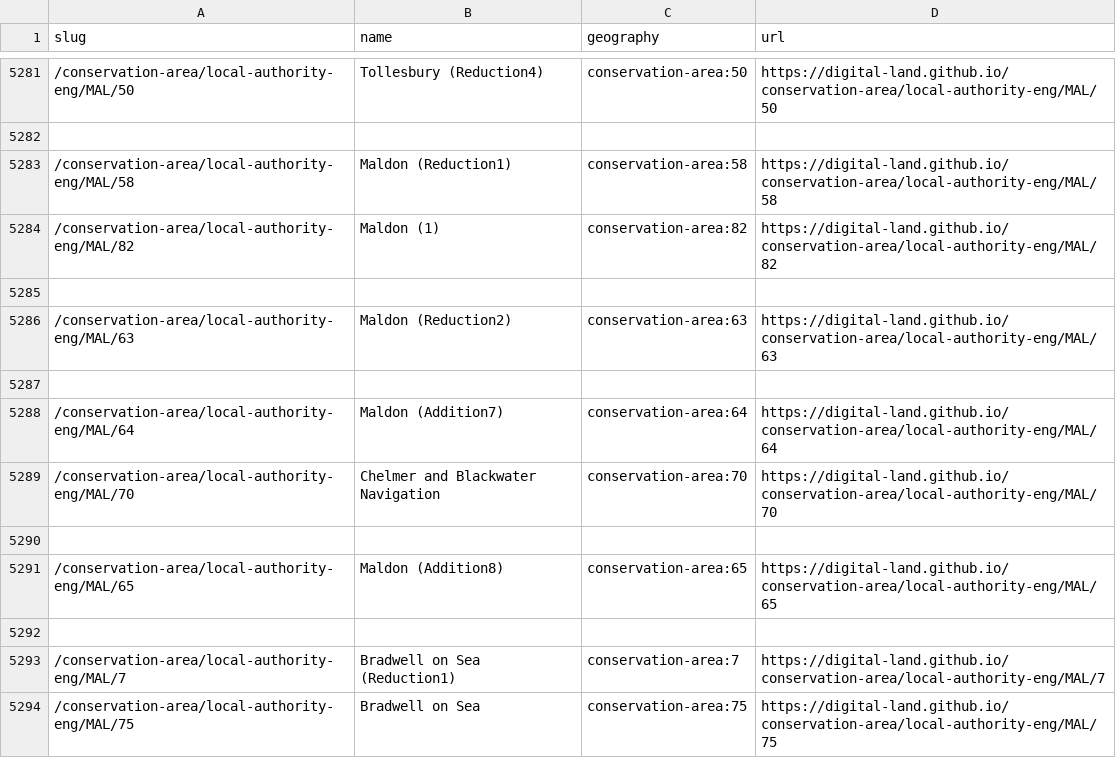
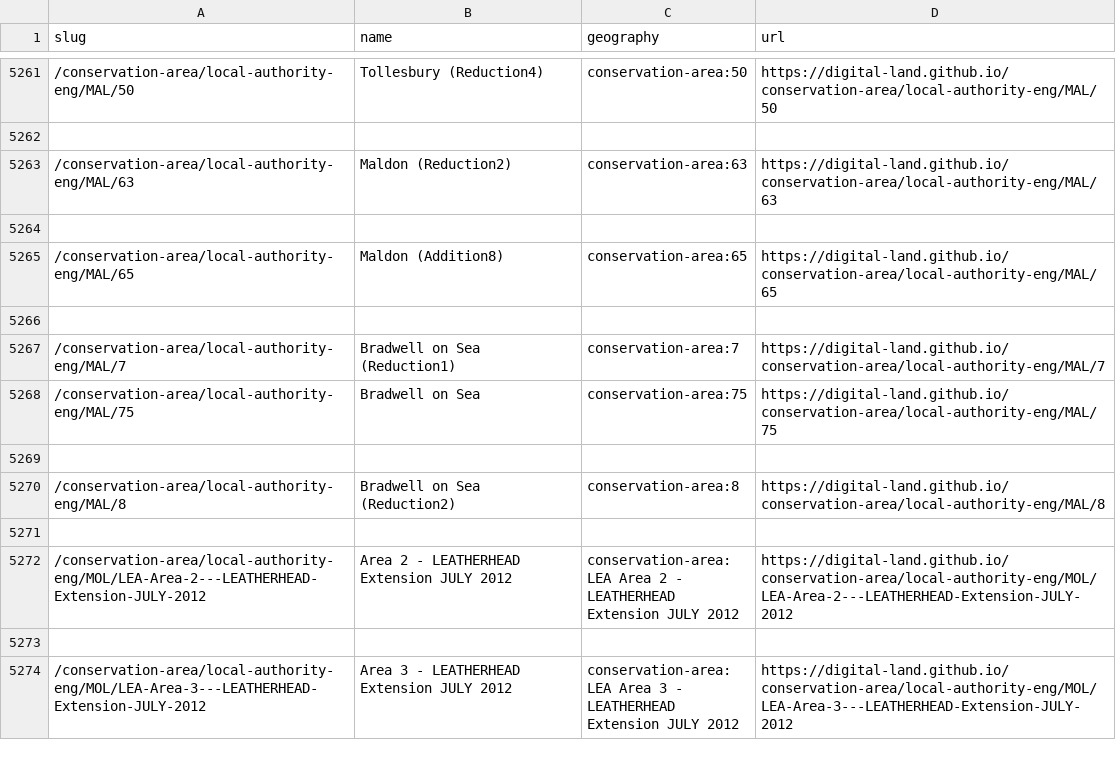
Before and after one commit to digital-land/entity-data, a CSV file: dedupe/matched_cons_areas.csv (was dedupe/cons_area_dupes.csv), drawn as a sheet; only a part is shown, gaps mark what is left out; the shorter side is filled out with more unchanged rows; the diff covers the shown part only; the diff names each change by its address in the sheet, - before the commit and + after, or states it on an @@ line.

Commit message:
Created auto-matched and manual files for duplicates in brownfield land and conservation areas.

```diff
--- a/dedupe/cons_area_dupes.csv
+++ b/dedupe/matched_cons_areas.csv
-row 5283: /conservation-area/local-authority-eng/MAL/58 | Maldon (Reduction1) | conservation-area:58 | https://digital-land.github.io/conservation-area/local-authority-eng/MAL/58
-row 5284: /conservation-area/local-authority-eng/MAL/82 | Maldon (1) | conservation-area:82 | https://digital-land.github.io/conservation-area/local-authority-eng/MAL/82
-row 5285: (empty)
-row 5288: /conservation-area/local-authority-eng/MAL/64 | Maldon (Addition7) | conservation-area:64 | https://digital-land.github.io/conservation-area/local-authority-eng/MAL/64
-row 5289: /conservation-area/local-authority-eng/MAL/70 | Chelmer and Blackwater Navigation | conservation-area:70 | https://digital-land.github.io/conservation-area/local-authority-eng/MAL/70
-row 5290: (empty)
```
Also changed, not shown: 35 removed rows elsewhere in this file, 4 other files.
